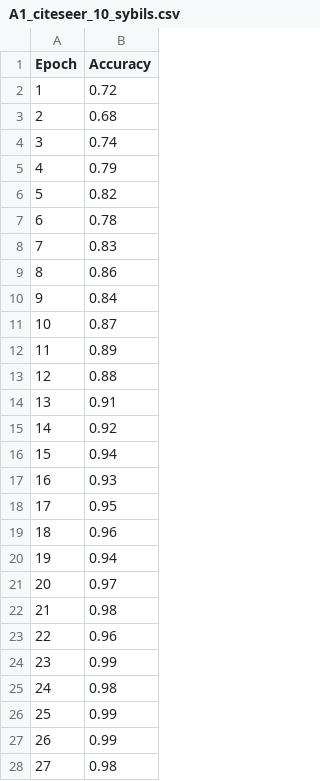
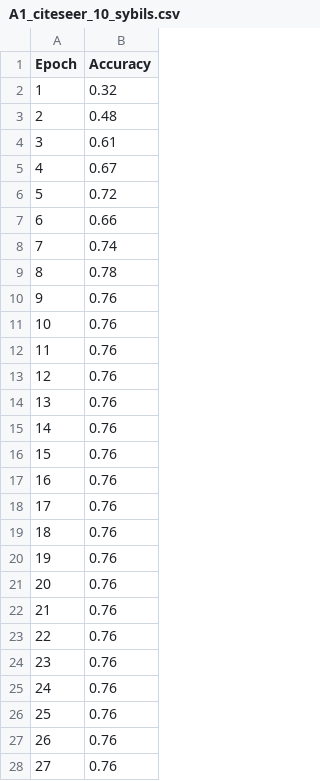
Before and after one commit to CAPTAIN320/FedGraph, a CSV file: results_2/A1_citeseer_10_sybils.csv, drawn as a sheet; only a part is shown; the diff covers the shown part only.

```diff
--- a/results_2/A1_citeseer_10_sybils.csv
+++ b/results_2/A1_citeseer_10_sybils.csv
@@ -1,28 +1,28 @@
 Epoch,Accuracy
-1,0.72
-2,0.68
-3,0.74
-4,0.79
-5,0.82
-6,0.78
-7,0.83
-8,0.86
-9,0.84
-10,0.87
-11,0.89
-12,0.88
-13,0.91
-14,0.92
-15,0.94
-16,0.93
-17,0.95
-18,0.96
-19,0.94
-20,0.97
-21,0.98
-22,0.96
-23,0.99
-24,0.98
-25,0.99
-26,0.99
-27,0.98
+1,0.32
+2,0.48
+3,0.61
+4,0.67
+5,0.72
+6,0.66
+7,0.74
+8,0.78
+9,0.76
+10,0.76
+11,0.76
+12,0.76
+13,0.76
+14,0.76
+15,0.76
+16,0.76
+17,0.76
+18,0.76
+19,0.76
+20,0.76
+21,0.76
+22,0.76
+23,0.76
+24,0.76
+25,0.76
+26,0.76
+27,0.76
```
Also changed, not shown: 73 edited cells elsewhere in this file, results_2/A1_citeseer_20_sybils.csv, results_2/A1_citeseer_30_sybils.csv, 2 other files.
